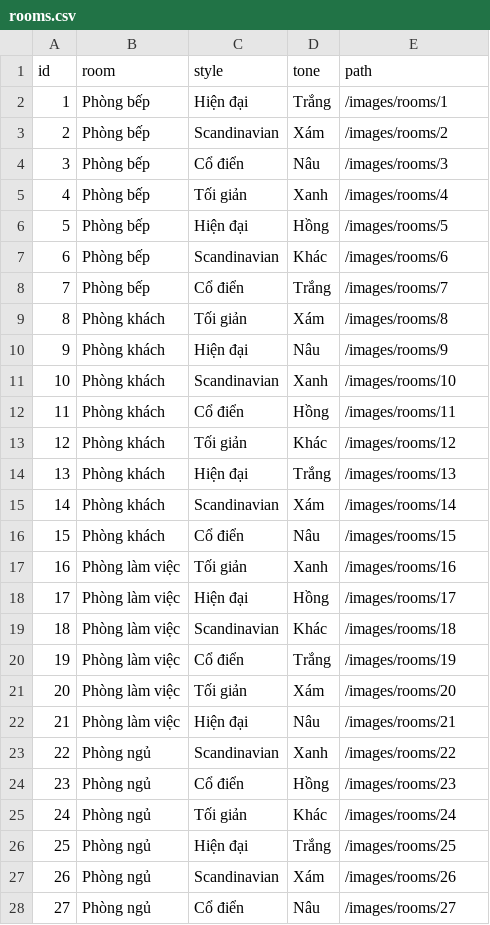
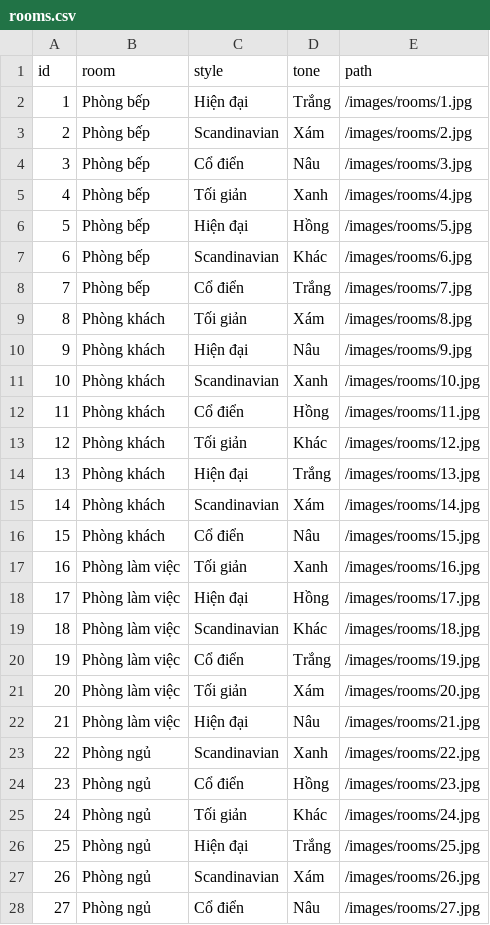
Before and after one commit to dsqt99/thu-tham-online, a CSV file: storage/rooms.csv, drawn as a sheet; only a part is shown; the diff covers the shown part only.

Commit message:
feat(image-handling): improve image download and extension handling
- Add methods to determine file extension from URL and content type
- Modify downloadImage to return extension and full destination path
- Update CSV paths to include proper file extensions
- Add .jpg extension to all image file paths in CSV files

```diff
--- a/storage/rooms.csv
+++ b/storage/rooms.csv
@@ -1,28 +1,28 @@
 id,room,style,tone,path
-1,Phòng bếp,Hiện đại,Trắng,/images/rooms/1
-2,Phòng bếp,Scandinavian,Xám,/images/rooms/2
-3,Phòng bếp,Cổ điển,Nâu,/images/rooms/3
-4,Phòng bếp,Tối giản,Xanh,/images/rooms/4
-5,Phòng bếp,Hiện đại,Hồng,/images/rooms/5
-6,Phòng bếp,Scandinavian,Khác,/images/rooms/6
-7,Phòng bếp,Cổ điển,Trắng,/images/rooms/7
-8,Phòng khách,Tối giản,Xám,/images/rooms/8
-9,Phòng khách,Hiện đại,Nâu,/images/rooms/9
-10,Phòng khách,Scandinavian,Xanh,/images/rooms/10
-11,Phòng khách,Cổ điển,Hồng,/images/rooms/11
-12,Phòng khách,Tối giản,Khác,/images/rooms/12
-13,Phòng khách,Hiện đại,Trắng,/images/rooms/13
-14,Phòng khách,Scandinavian,Xám,/images/rooms/14
-15,Phòng khách,Cổ điển,Nâu,/images/rooms/15
-16,Phòng làm việc,Tối giản,Xanh,/images/rooms/16
-17,Phòng làm việc,Hiện đại,Hồng,/images/rooms/17
-18,Phòng làm việc,Scandinavian,Khác,/images/rooms/18
-19,Phòng làm việc,Cổ điển,Trắng,/images/rooms/19
-20,Phòng làm việc,Tối giản,Xám,/images/rooms/20
-21,Phòng làm việc,Hiện đại,Nâu,/images/rooms/21
-22,Phòng ngủ,Scandinavian,Xanh,/images/rooms/22
-23,Phòng ngủ,Cổ điển,Hồng,/images/rooms/23
-24,Phòng ngủ,Tối giản,Khác,/images/rooms/24
-25,Phòng ngủ,Hiện đại,Trắng,/images/rooms/25
-26,Phòng ngủ,Scandinavian,Xám,/images/rooms/26
-27,Phòng ngủ,Cổ điển,Nâu,/images/rooms/27
+1,Phòng bếp,Hiện đại,Trắng,/images/rooms/1.jpg
+2,Phòng bếp,Scandinavian,Xám,/images/rooms/2.jpg
+3,Phòng bếp,Cổ điển,Nâu,/images/rooms/3.jpg
+4,Phòng bếp,Tối giản,Xanh,/images/rooms/4.jpg
+5,Phòng bếp,Hiện đại,Hồng,/images/rooms/5.jpg
+6,Phòng bếp,Scandinavian,Khác,/images/rooms/6.jpg
+7,Phòng bếp,Cổ điển,Trắng,/images/rooms/7.jpg
+8,Phòng khách,Tối giản,Xám,/images/rooms/8.jpg
+9,Phòng khách,Hiện đại,Nâu,/images/rooms/9.jpg
+10,Phòng khách,Scandinavian,Xanh,/images/rooms/10.jpg
+11,Phòng khách,Cổ điển,Hồng,/images/rooms/11.jpg
+12,Phòng khách,Tối giản,Khác,/images/rooms/12.jpg
+13,Phòng khách,Hiện đại,Trắng,/images/rooms/13.jpg
+14,Phòng khách,Scandinavian,Xám,/images/rooms/14.jpg
+15,Phòng khách,Cổ điển,Nâu,/images/rooms/15.jpg
+16,Phòng làm việc,Tối giản,Xanh,/images/rooms/16.jpg
+17,Phòng làm việc,Hiện đại,Hồng,/images/rooms/17.jpg
+18,Phòng làm việc,Scandinavian,Khác,/images/rooms/18.jpg
+19,Phòng làm việc,Cổ điển,Trắng,/images/rooms/19.jpg
+20,Phòng làm việc,Tối giản,Xám,/images/rooms/20.jpg
+21,Phòng làm việc,Hiện đại,Nâu,/images/rooms/21.jpg
+22,Phòng ngủ,Scandinavian,Xanh,/images/rooms/22.jpg
+23,Phòng ngủ,Cổ điển,Hồng,/images/rooms/23.jpg
+24,Phòng ngủ,Tối giản,Khác,/images/rooms/24.jpg
+25,Phòng ngủ,Hiện đại,Trắng,/images/rooms/25.jpg
+26,Phòng ngủ,Scandinavian,Xám,/images/rooms/26.jpg
+27,Phòng ngủ,Cổ điển,Nâu,/images/rooms/27.jpg
```
Also changed, not shown: 1 edited cell elsewhere in this file, storage/rugs.csv, 37 other files.
